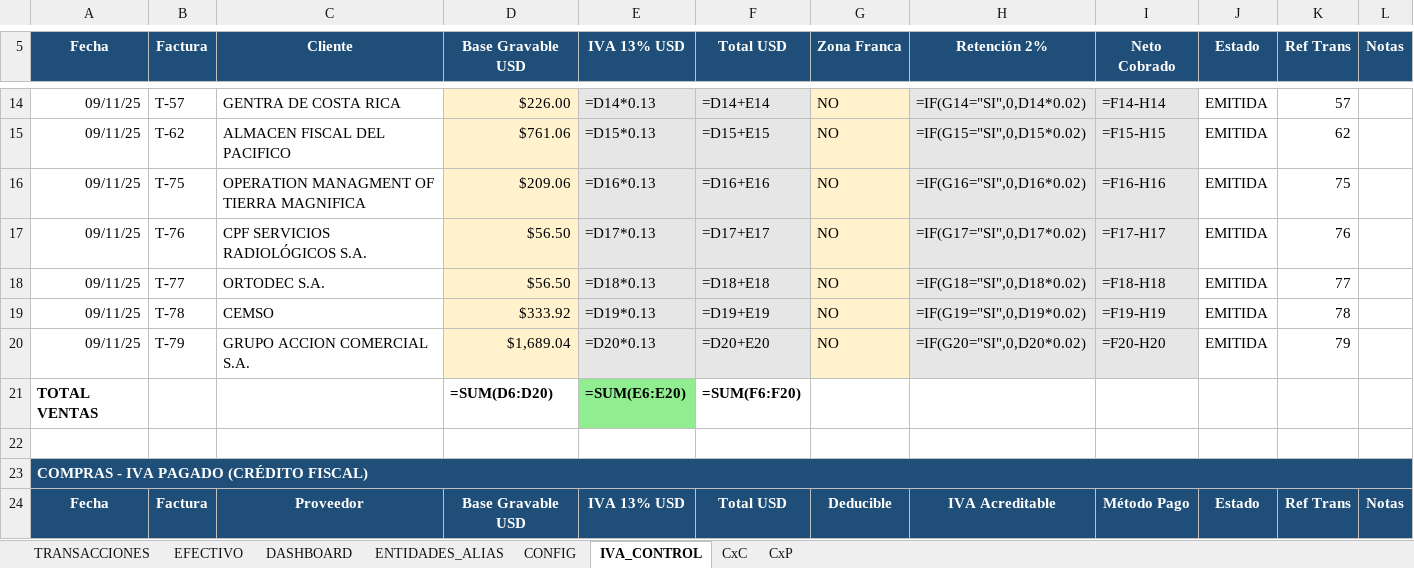
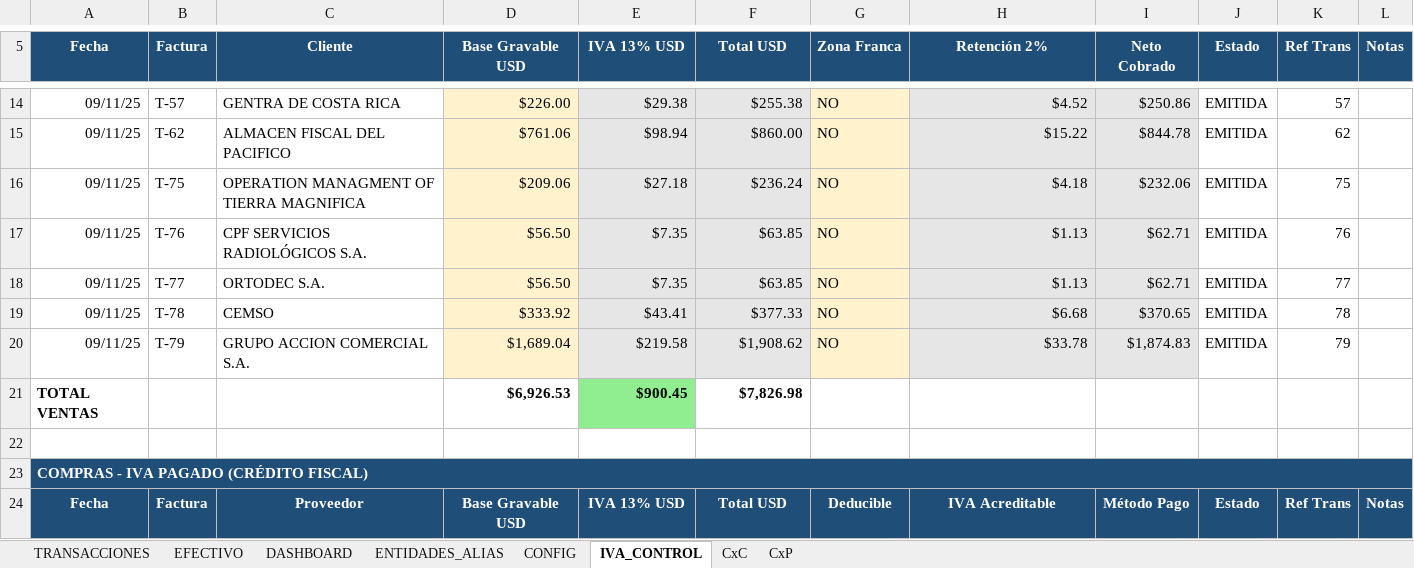
Before and after one commit to cimsa8-cyber/debt-sanitization-strategy, an Excel workbook: AlvaroVelasco_Finanzas_v3.0.xlsx, sheet IVA_CONTROL, drawn as a sheet; only a part is shown, gaps mark what is left out; values as stored, in another font and other column widths than the file's, no borders; formulas without a stored value are shown as written; removed rows and columns are numbered as before the commit, all else as after; the diff covers the shown part only; the diff names each change by its address in the sheet, - before the commit and + after, or states it on an @@ line.

```diff
--- a/AlvaroVelasco_Finanzas_v3.0.xlsx (sheet IVA_CONTROL)
+++ b/AlvaroVelasco_Finanzas_v3.0.xlsx (sheet IVA_CONTROL)
-E14 (IVA 13% USD): =D14*0.13
+E14 (IVA 13% USD): $29.38
-F14 (Total USD): =D14+E14
+F14 (Total USD): $255.38
-H14 (Retención 2%): =IF(G14="SI",0,D14*0.02)
+H14 (Retención 2%): $4.52
-I14 (Neto Cobrado): =F14-H14
+I14 (Neto Cobrado): $250.86
-E15 (IVA 13% USD): =D15*0.13
+E15 (IVA 13% USD): $98.94
-F15 (Total USD): =D15+E15
+F15 (Total USD): $860.00
-H15 (Retención 2%): =IF(G15="SI",0,D15*0.02)
+H15 (Retención 2%): $15.22
-I15 (Neto Cobrado): =F15-H15
+I15 (Neto Cobrado): $844.78
-E16 (IVA 13% USD): =D16*0.13
+E16 (IVA 13% USD): $27.18
-F16 (Total USD): =D16+E16
+F16 (Total USD): $236.24
-H16 (Retención 2%): =IF(G16="SI",0,D16*0.02)
+H16 (Retención 2%): $4.18
-I16 (Neto Cobrado): =F16-H16
+I16 (Neto Cobrado): $232.06
-E17 (IVA 13% USD): =D17*0.13
+E17 (IVA 13% USD): $7.35
-F17 (Total USD): =D17+E17
+F17 (Total USD): $63.85
-H17 (Retención 2%): =IF(G17="SI",0,D17*0.02)
+H17 (Retención 2%): $1.13
-I17 (Neto Cobrado): =F17-H17
+I17 (Neto Cobrado): $62.71
-E18 (IVA 13% USD): =D18*0.13
+E18 (IVA 13% USD): $7.35
-F18 (Total USD): =D18+E18
+F18 (Total USD): $63.85
-H18 (Retención 2%): =IF(G18="SI",0,D18*0.02)
+H18 (Retención 2%): $1.13
-I18 (Neto Cobrado): =F18-H18
+I18 (Neto Cobrado): $62.71
-E19 (IVA 13% USD): =D19*0.13
+E19 (IVA 13% USD): $43.41
-F19 (Total USD): =D19+E19
+F19 (Total USD): $377.33
-H19 (Retención 2%): =IF(G19="SI",0,D19*0.02)
+H19 (Retención 2%): $6.68
-I19 (Neto Cobrado): =F19-H19
+I19 (Neto Cobrado): $370.65
-E20 (IVA 13% USD): =D20*0.13
+E20 (IVA 13% USD): $219.58
-F20 (Total USD): =D20+E20
+F20 (Total USD): $1,908.62
-H20 (Retención 2%): =IF(G20="SI",0,D20*0.02)
+H20 (Retención 2%): $33.78
-I20 (Neto Cobrado): =F20-H20
+I20 (Neto Cobrado): $1,874.83
-row 21: TOTAL VENTAS |  |  | =SUM(D6:D20) | =SUM(E6:E20) | =SUM(F6:F20)
+row 21: TOTAL VENTAS |  |  | $6,926.53 | $900.45 | $7,826.98
```
Also changed, not shown: 1 added row, 1 removed row and 83 edited cells elsewhere in this sheet, sheet CxC, sheet CxP, sheet EFECTIVO, sheet CONFIG, sheet DASHBOARD, sheet TRANSACCIONES, 6 other files.
